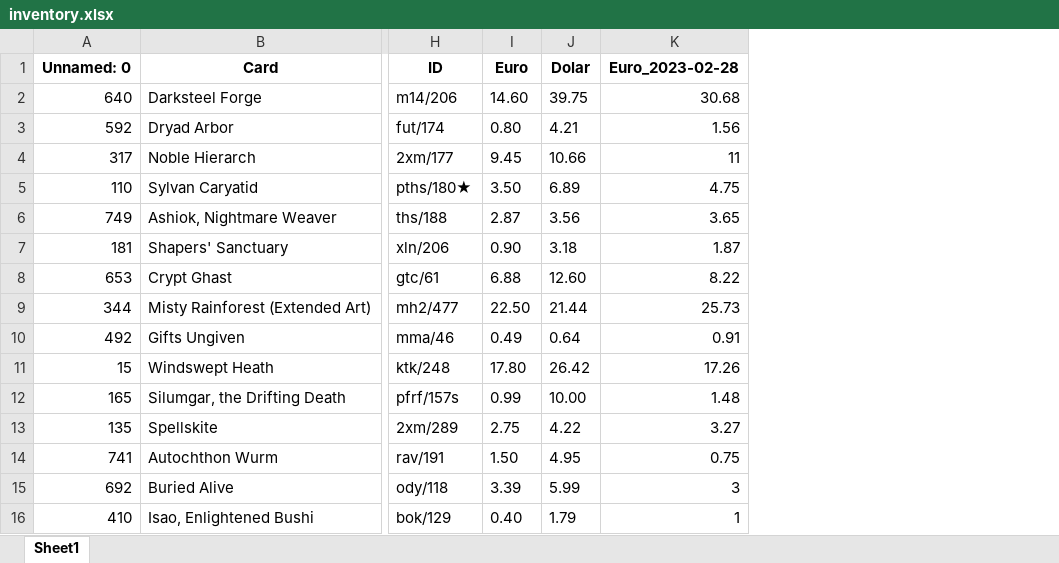
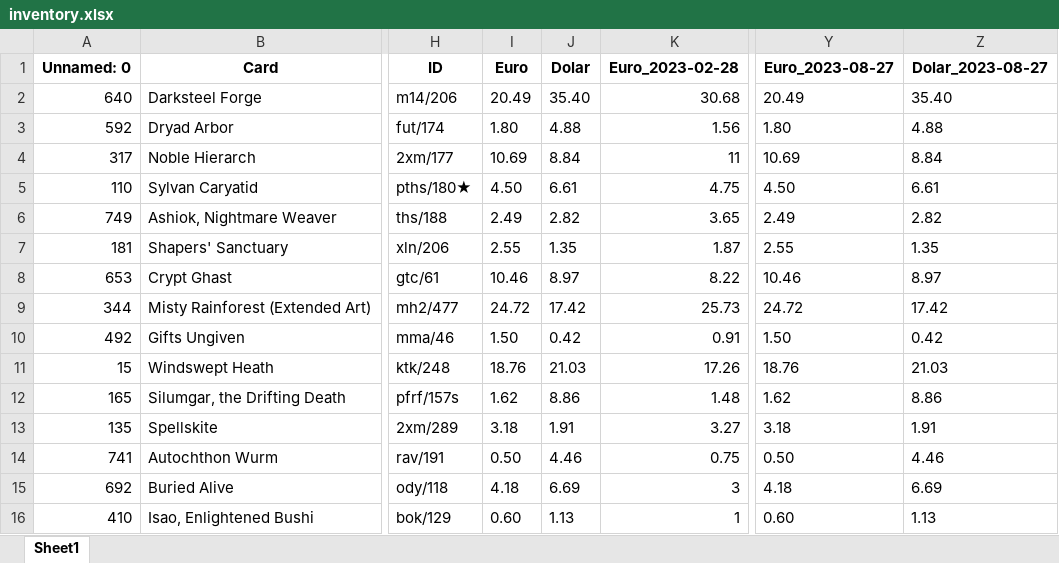
Before and after one commit to PawelMBrzoska/MTG_Get-price-from-scryfall, an Excel workbook: inventory.xlsx, sheet Sheet1, drawn as a sheet; only a part is shown, gaps mark what is left out; values as stored, in another font and other column widths than the file's, no borders; the diff covers the shown part only; the diff names each change by its address in the sheet, - before the commit and + after, or states it on an @@ line.

Commit message:
Update inventory.xlsx

```diff
--- a/inventory.xlsx (sheet Sheet1)
+++ b/inventory.xlsx (sheet Sheet1)
+column Y (Euro_2023-08-27), rows 2-16: 20.49 | 1.80 | 10.69 | 4.50 | 2.49 | 2.55 | 10.46 | 24.72 | 1.50 | 18.76 | 1.62 | 3.18 | 0.50 | 4.18 | 0.60
+column Z (Dolar_2023-08-27), rows 2-16: 35.40 | 4.88 | 8.84 | 6.61 | 2.82 | 1.35 | 8.97 | 17.42 | 0.42 | 21.03 | 8.86 | 1.91 | 4.46 | 6.69 | 1.13
-I2 (Euro): 14.60
+I2 (Euro): 20.49
-J2 (Dolar): 39.75
+J2 (Dolar): 35.40
-I3 (Euro): 0.80
+I3 (Euro): 1.80
-J3 (Dolar): 4.21
+J3 (Dolar): 4.88
-I4 (Euro): 9.45
+I4 (Euro): 10.69
-J4 (Dolar): 10.66
+J4 (Dolar): 8.84
-I5 (Euro): 3.50
+I5 (Euro): 4.50
-J5 (Dolar): 6.89
+J5 (Dolar): 6.61
-I6 (Euro): 2.87
+I6 (Euro): 2.49
-J6 (Dolar): 3.56
+J6 (Dolar): 2.82
-I7 (Euro): 0.90
+I7 (Euro): 2.55
-J7 (Dolar): 3.18
+J7 (Dolar): 1.35
-I8 (Euro): 6.88
+I8 (Euro): 10.46
-J8 (Dolar): 12.60
+J8 (Dolar): 8.97
-I9 (Euro): 22.50
+I9 (Euro): 24.72
-J9 (Dolar): 21.44
+J9 (Dolar): 17.42
-I10 (Euro): 0.49
+I10 (Euro): 1.50
-J10 (Dolar): 0.64
+J10 (Dolar): 0.42
-I11 (Euro): 17.80
+I11 (Euro): 18.76
-J11 (Dolar): 26.42
+J11 (Dolar): 21.03
-I12 (Euro): 0.99
+I12 (Euro): 1.62
-J12 (Dolar): 10.00
+J12 (Dolar): 8.86
-I13 (Euro): 2.75
+I13 (Euro): 3.18
-J13 (Dolar): 4.22
+J13 (Dolar): 1.91
-I14 (Euro): 1.50
+I14 (Euro): 0.50
-J14 (Dolar): 4.95
+J14 (Dolar): 4.46
-I15 (Euro): 3.39
+I15 (Euro): 4.18
-J15 (Dolar): 5.99
+J15 (Dolar): 6.69
-I16 (Euro): 0.40
+I16 (Euro): 0.60
-J16 (Dolar): 1.79
+J16 (Dolar): 1.13
```
Also changed, not shown: 1477 edited cells elsewhere in this sheet.
